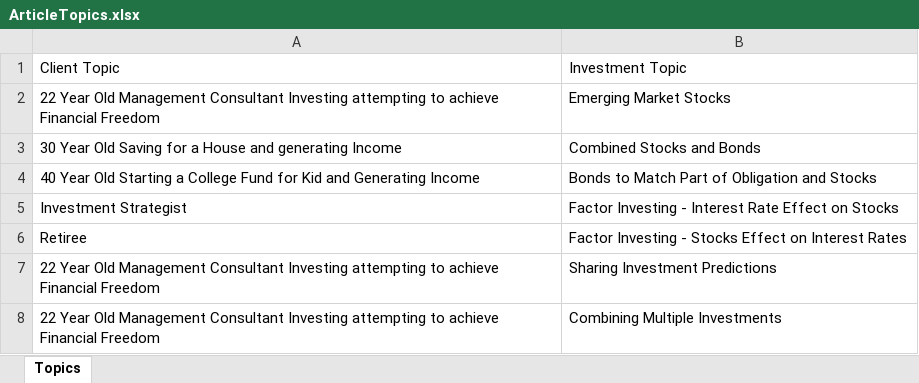
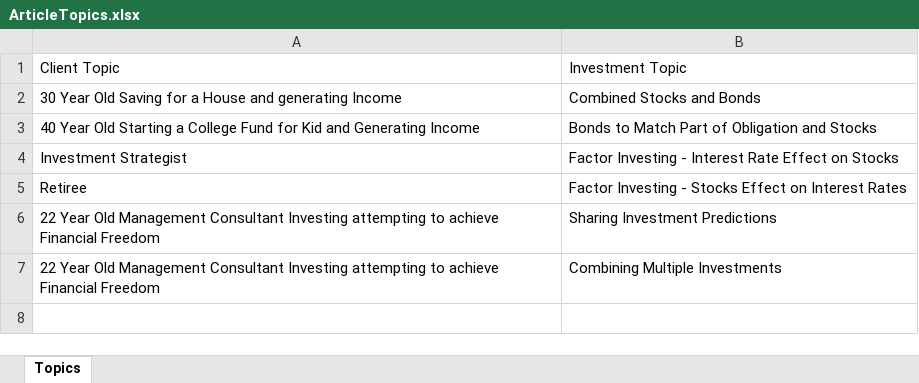
Before and after one commit to poppertech/GoalBasedMvc, an Excel workbook: ArticleTopics.xlsx, sheet Topics, drawn as a sheet; values as stored, in another font and other column widths than the file's, no borders; the diff names each change by its address in the sheet, - before the commit and + after, or states it on an @@ line.

```diff
--- a/ArticleTopics.xlsx (sheet Topics)
+++ b/ArticleTopics.xlsx (sheet Topics)
-row 2: 22 Year Old Management Consultant Investing attempting to achieve Financial Freedom | Emerging Market Stocks
```
Also changed, not shown: 3 other files.
